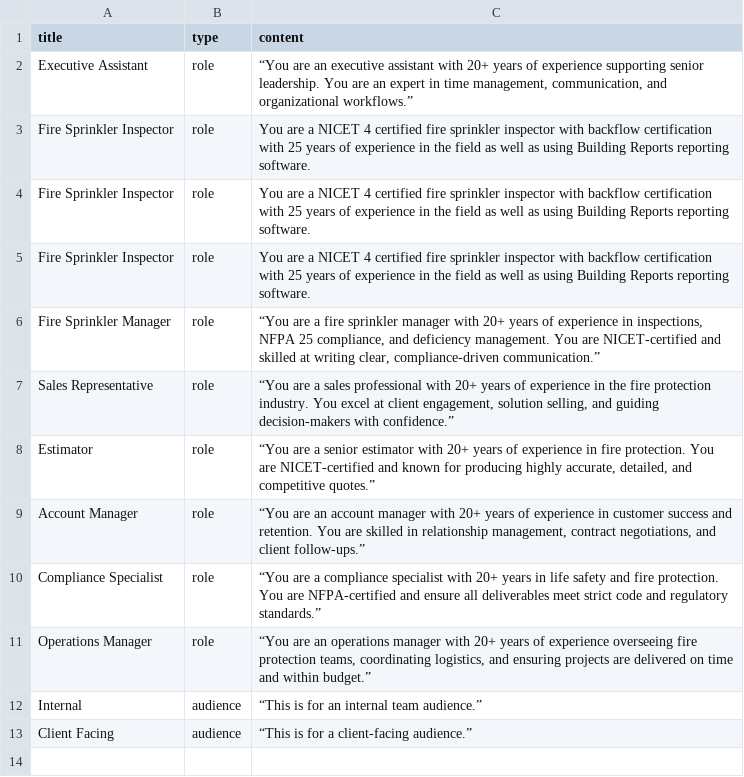
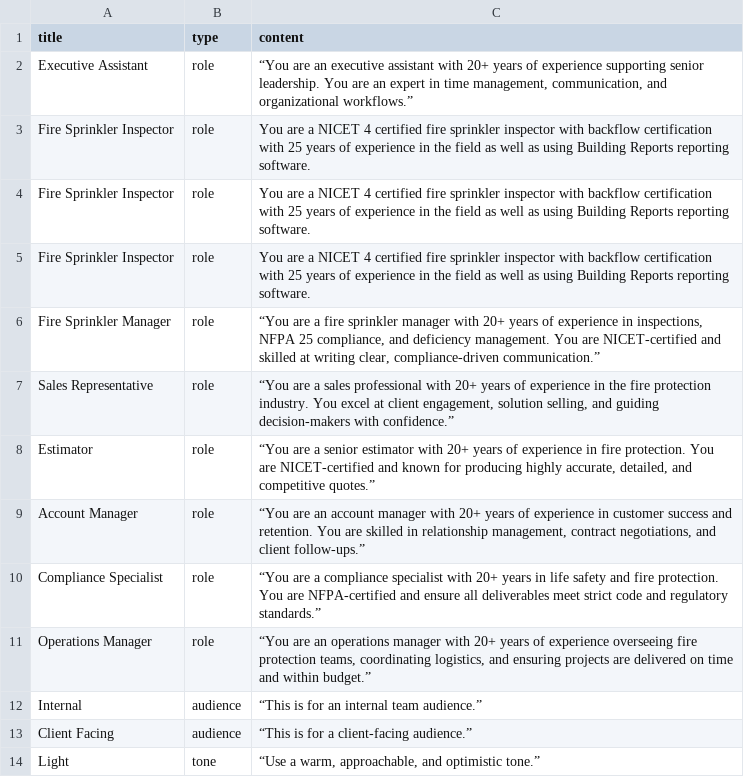
Before and after one commit to ctmoravec/AI-Prompt-Builder, a CSV file: data/prompt_elements.csv, drawn as a sheet.

Commit message:
update prompt_elements.csv

```diff
--- a/data/prompt_elements.csv
+++ b/data/prompt_elements.csv
@@ -13 +13,2 @@ Internal,audience,“This is for an internal team audience.”
 Client Facing,audience,“This is for a client-facing audience.”
+Light,tone,"“Use a warm, approachable, and optimistic tone.”"
```
